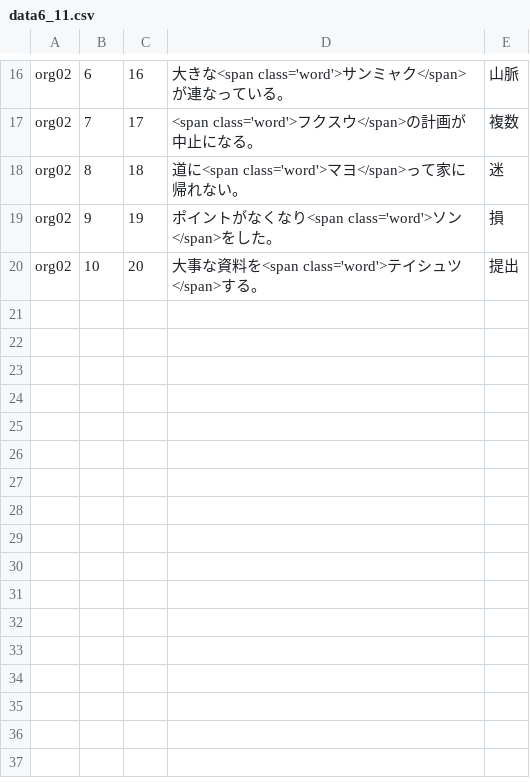
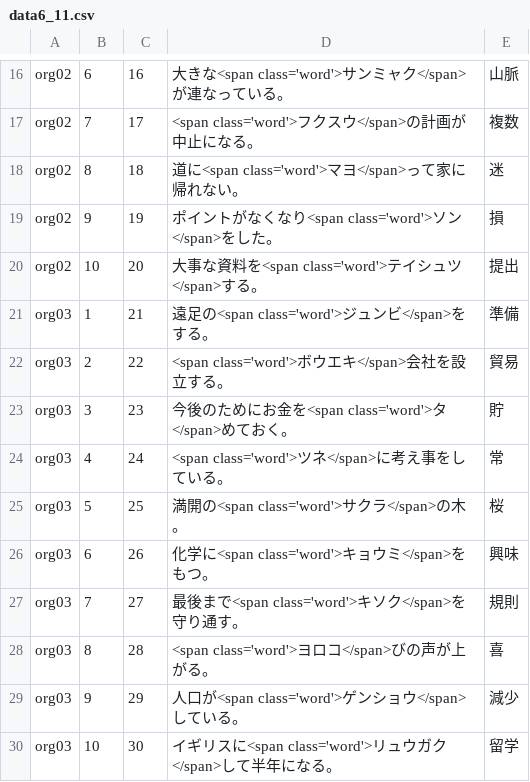
Before and after one commit to milchibi/milchibi.github.io, a CSV file: data6_11.csv, drawn as a sheet; only a part is shown, gaps mark what is left out; the diff names each change by its address in the sheet, - before the commit and + after, or states it on an @@ line.

Commit message:
Update data6_11.csv

```diff
--- a/data6_11.csv
+++ b/data6_11.csv
+row 21: org03 | 1 | 21 | 遠足の<span class='word'>ジュンビ</span>をする。 | 準備
+row 22: org03 | 2 | 22 | <span class='word'>ボウエキ</span>会社を設立する。 | 貿易
+row 23: org03 | 3 | 23 | 今後のためにお金を<span class='word'>タ</span>めておく。 | 貯
+row 24: org03 | 4 | 24 | <span class='word'>ツネ</span>に考え事をしている。 | 常
+row 25: org03 | 5 | 25 | 満開の<span class='word'>サクラ</span>の木。 | 桜
+row 26: org03 | 6 | 26 | 化学に<span class='word'>キョウミ</span>をもつ。 | 興味
+row 27: org03 | 7 | 27 | 最後まで<span class='word'>キソク</span>を守り通す。 | 規則
+row 28: org03 | 8 | 28 | <span class='word'>ヨロコ</span>びの声が上がる。 | 喜
+row 29: org03 | 9 | 29 | 人口が<span class='word'>ゲンショウ</span>している。 | 減少
+row 30: org03 | 10 | 30 | イギリスに<span class='word'>リュウガク</span>して半年になる。 | 留学
```
